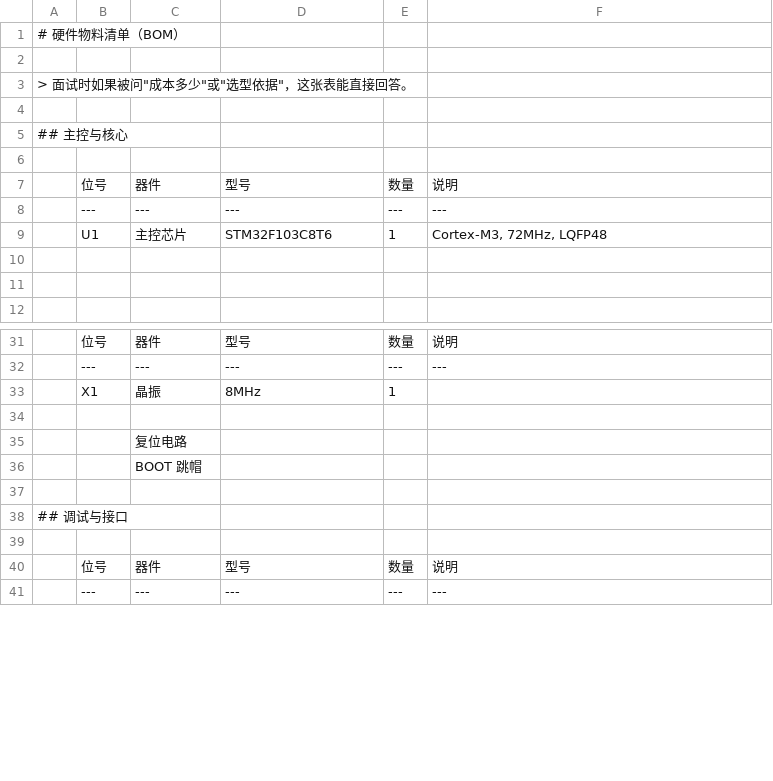
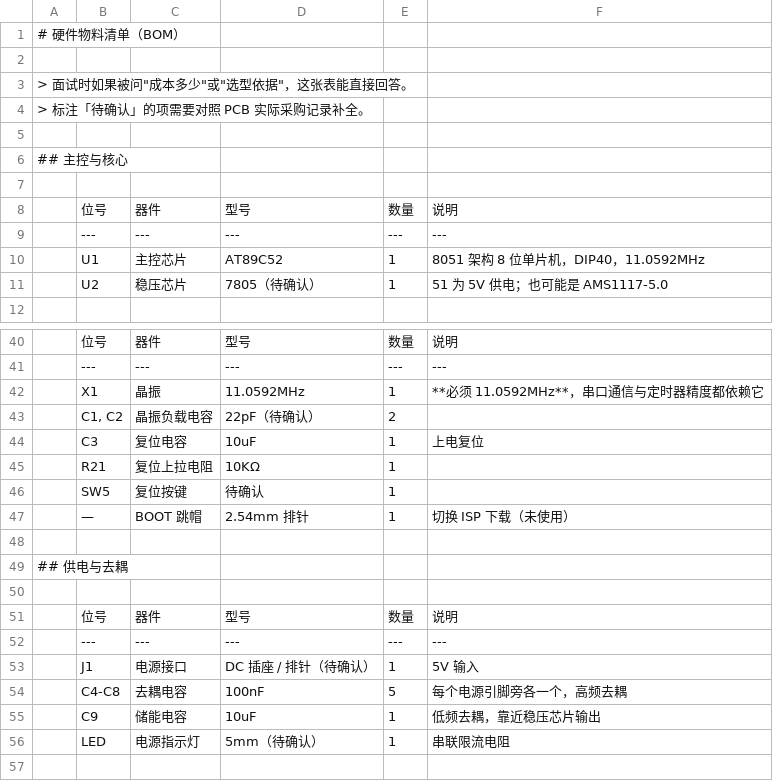
Before and after one commit to pengyi05/stm32-music-box, a CSV file: Hardware/BOM.csv, drawn as a sheet; only a part is shown, gaps mark what is left out; the shorter side is filled out with more unchanged rows; the diff covers the shown part only.

```diff
--- a/Hardware/BOM.csv
+++ b/Hardware/BOM.csv
@@ -3,2 +3,3 @@
 > 面试时如果被问"成本多少"或"选型依据"，这张表能直接回答。
+> 标注「待确认」的项需要对照 PCB 实际采购记录补全。
 
@@ -8,5 +9,4 @@
 |---|---|---|---|---|
-| U1 | 主控芯片 | STM32F103C8T6 | 1 | Cortex-M3, 72MHz, LQFP48 |
-| | | | | |
-| | | | | |
+| U1 | 主控芯片 | AT89C52 | 1 | 8051 架构 8 位单片机，DIP40，11.0592MHz |
+| U2 | 稳压芯片 | 7805（待确认） | 1 | 51 为 5V 供电；也可能是 AMS1117-5.0 |
 
@@ -32,2 +41,7 @@
 |---|---|---|---|---|
-| X1 | 晶振 | 8MHz | 1 | |
+| X1 | 晶振 | 11.0592MHz | 1 | **必须 11.0592MHz**，串口通信与定时器精度都依赖它 |
+| C1, C2 | 晶振负载电容 | 22pF（待确认） | 2 | |
+| C3 | 复位电容 | 10uF | 1 | 上电复位 |
+| R21 | 复位上拉电阻 | 10KΩ | 1 | |
+| SW5 | 复位按键 | 待确认 | 1 | |
+| — | BOOT 跳帽 | 2.54mm 排针 | 1 | 切换 ISP 下载（未使用） |
@@ -35,3 +49,9 @@
-| | 复位电路 | | | |
-| | BOOT 跳帽 | | | |
+## 供电与去耦
+
+| 位号 | 器件 | 型号 | 数量 | 说明 |
+|---|---|---|---|---|
+| J1 | 电源接口 | DC 插座 / 排针（待确认） | 1 | 5V 输入 |
+| C4-C8 | 去耦电容 | 100nF | 5 | 每个电源引脚旁各一个，高频去耦 |
+| C9 | 储能电容 | 10uF | 1 | 低频去耦，靠近稳压芯片输出 |
+| LED | 电源指示灯 | 5mm（待确认） | 1 | 串联限流电阻 |
 
```
Also changed, not shown: 28 added rows, 6 removed rows and 14 edited cells elsewhere in this file, 3 other files.
